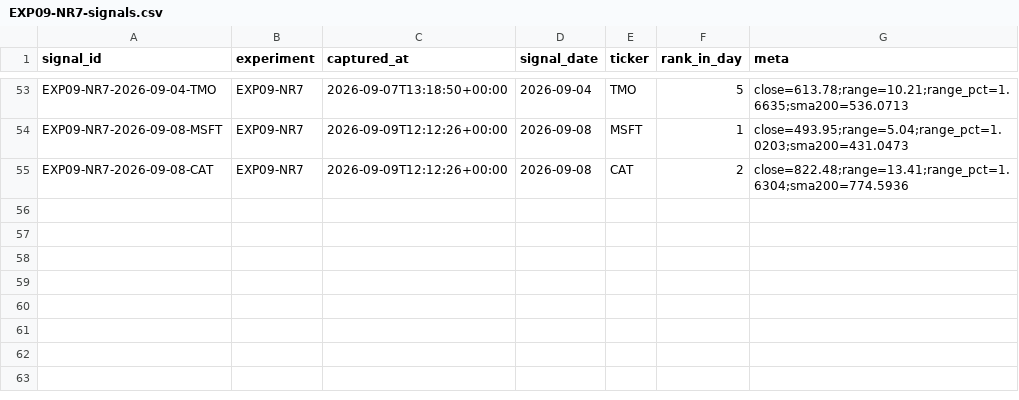
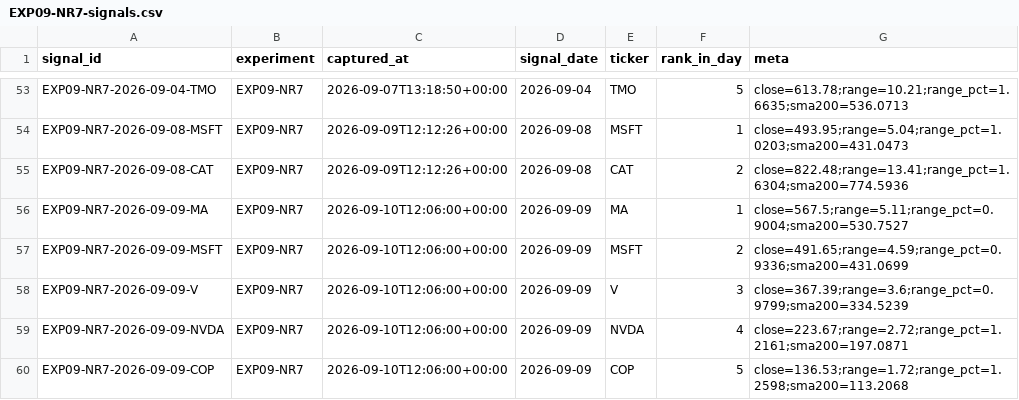
Before and after one commit to joshldavis/ThePickLog, a CSV file: experiments/EXP09-NR7-signals.csv, drawn as a sheet; only a part is shown, gaps mark what is left out.

```diff
--- a/experiments/EXP09-NR7-signals.csv
+++ b/experiments/EXP09-NR7-signals.csv
@@ -55 +55,6 @@ EXP09-NR7-2026-09-08-MSFT,EXP09-NR7,2026-09-09T12:12:26+00:00,2026-09-08,MSFT,1,
 EXP09-NR7-2026-09-08-CAT,EXP09-NR7,2026-09-09T12:12:26+00:00,2026-09-08,CAT,2,close=822.48;range=13.41;range_pct=1.6304;sma200=774.5936
+EXP09-NR7-2026-09-09-MA,EXP09-NR7,2026-09-10T12:06:00+00:00,2026-09-09,MA,1,close=567.5;range=5.11;range_pct=0.9004;sma200=530.7527
+EXP09-NR7-2026-09-09-MSFT,EXP09-NR7,2026-09-10T12:06:00+00:00,2026-09-09,MSFT,2,close=491.65;range=4.59;range_pct=0.9336;sma200=431.0699
+EXP09-NR7-2026-09-09-V,EXP09-NR7,2026-09-10T12:06:00+00:00,2026-09-09,V,3,close=367.39;range=3.6;range_pct=0.9799;sma200=334.5239
+EXP09-NR7-2026-09-09-NVDA,EXP09-NR7,2026-09-10T12:06:00+00:00,2026-09-09,NVDA,4,close=223.67;range=2.72;range_pct=1.2161;sma200=197.0871
+EXP09-NR7-2026-09-09-COP,EXP09-NR7,2026-09-10T12:06:00+00:00,2026-09-09,COP,5,close=136.53;range=1.72;range_pct=1.2598;sma200=113.2068
```
Also changed, not shown: edgar_snapshot.csv, experiments/EXP07-SMAPULL-signals.csv, 9 other files.
